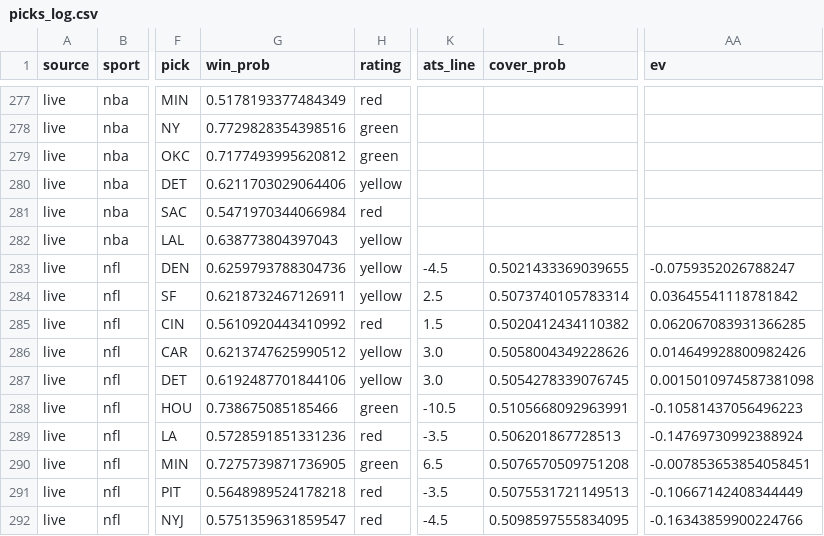
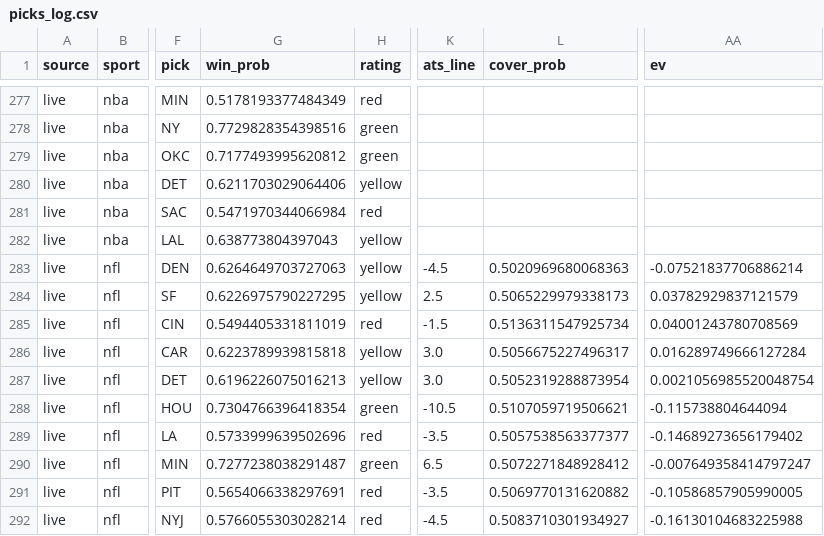
Before and after one commit to mak1017/skiiipicks, a CSV file: picks_log.csv, drawn as a sheet; only a part is shown, gaps mark what is left out; the diff covers the shown part only; the diff names each change by its address in the sheet, - before the commit and + after, or states it on an @@ line.

```diff
--- a/picks_log.csv
+++ b/picks_log.csv
-G283 (win_prob): 0.6259793788304736
+G283 (win_prob): 0.6264649703727063
-L283 (cover_prob): 0.5021433369039655
+L283 (cover_prob): 0.5020969680068363
-AA283 (ev): -0.0759352026788247
+AA283 (ev): -0.07521837706886214
-G284 (win_prob): 0.6218732467126911
+G284 (win_prob): 0.6226975790227295
-L284 (cover_prob): 0.5073740105783314
+L284 (cover_prob): 0.5065229979338173
-AA284 (ev): 0.03645541118781842
+AA284 (ev): 0.03782929837121579
-G285 (win_prob): 0.5610920443410992
+G285 (win_prob): 0.5494405331811019
-K285 (ats_line): 1.5
+K285 (ats_line): -1.5
-L285 (cover_prob): 0.5020412434110382
+L285 (cover_prob): 0.5136311547925734
-AA285 (ev): 0.062067083931366285
+AA285 (ev): 0.04001243780708569
-G286 (win_prob): 0.6213747625990512
+G286 (win_prob): 0.6223789939815818
-L286 (cover_prob): 0.5058004349228626
+L286 (cover_prob): 0.5056675227496317
-AA286 (ev): 0.014649928800982426
+AA286 (ev): 0.016289749666127284
-G287 (win_prob): 0.6192487701844106
+G287 (win_prob): 0.6196226075016213
-L287 (cover_prob): 0.5054278339076745
+L287 (cover_prob): 0.5052319288873954
-AA287 (ev): 0.0015010974587381098
+AA287 (ev): 0.0021056985520048754
-G288 (win_prob): 0.738675085185466
+G288 (win_prob): 0.7304766396418354
-L288 (cover_prob): 0.5105668092963991
+L288 (cover_prob): 0.5107059719506621
-AA288 (ev): -0.10581437056496223
+AA288 (ev): -0.115738804644094
-G289 (win_prob): 0.5728591851331236
+G289 (win_prob): 0.5733999639502696
-L289 (cover_prob): 0.506201867728513
+L289 (cover_prob): 0.5057538563377377
-AA289 (ev): -0.14769730992388924
+AA289 (ev): -0.14689273656179402
-G290 (win_prob): 0.7275739871736905
+G290 (win_prob): 0.7277238038291487
-L290 (cover_prob): 0.5076570509751208
+L290 (cover_prob): 0.5072271848928412
-AA290 (ev): -0.007853653854058451
+AA290 (ev): -0.007649358414797247
-G291 (win_prob): 0.5648989524178218
+G291 (win_prob): 0.5654066338297691
-L291 (cover_prob): 0.5075531721149513
+L291 (cover_prob): 0.5069770131620882
-AA291 (ev): -0.10667142408344449
+AA291 (ev): -0.10586857905990005
-G292 (win_prob): 0.5751359631859547
+G292 (win_prob): 0.5766055303028214
-L292 (cover_prob): 0.5098597555834095
+L292 (cover_prob): 0.5083710301934927
-AA292 (ev): -0.16343859900224766
+AA292 (ev): -0.16130104683225988
```
Also changed, not shown: 57 edited cells elsewhere in this file.
